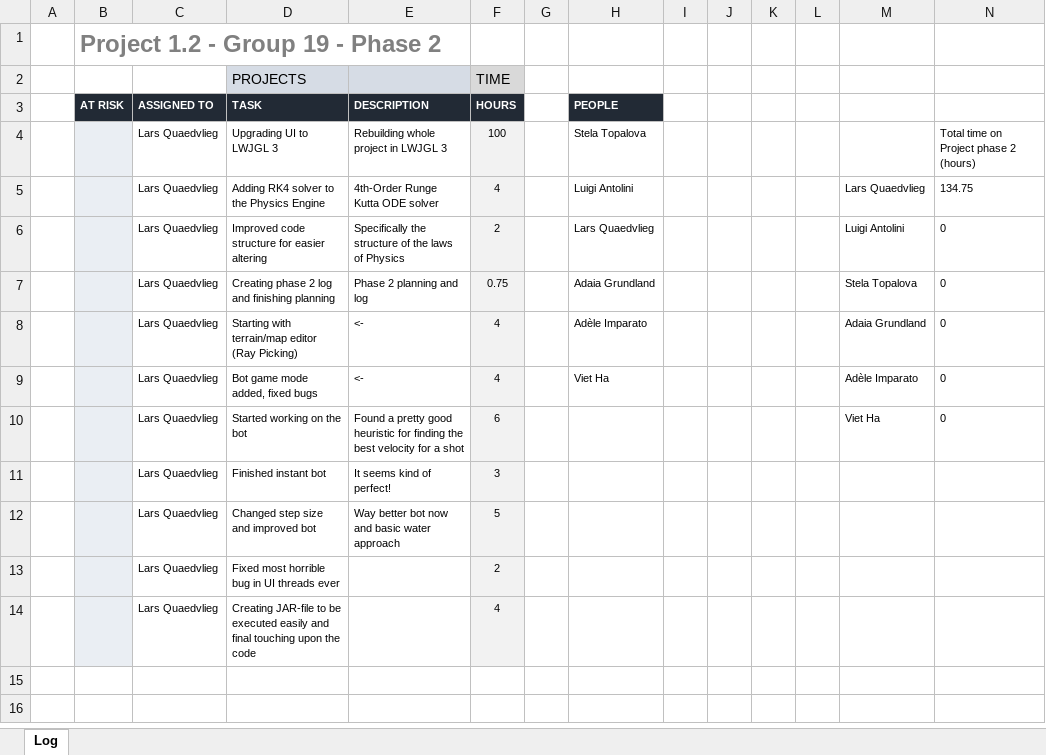
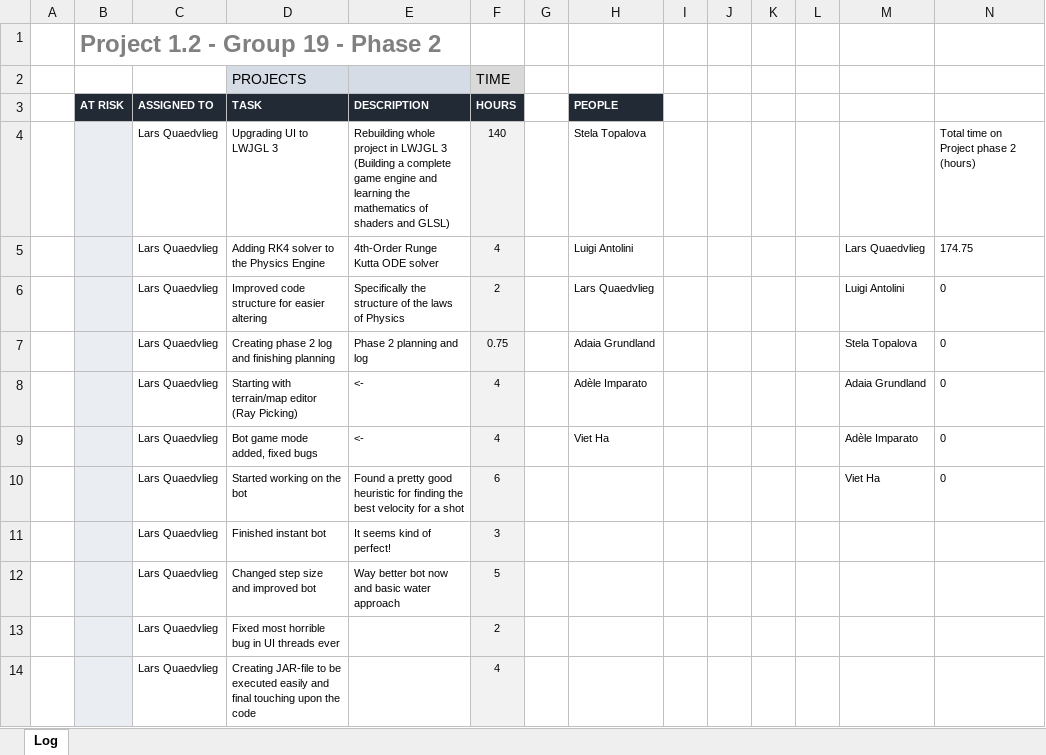
Before and after one commit to justLars7D1/Project-1.2-DKE, an Excel workbook: Organizational/Log.xlsx, sheet Log, drawn as a sheet; values as stored, in another font and other column widths than the file's, no borders; charts and pictures and conditional formats not drawn; the diff names each change by its address in the sheet, - before the commit and + after, or states it on an @@ line.

```diff
--- a/Organizational/Log.xlsx (sheet Log)
+++ b/Organizational/Log.xlsx (sheet Log)
-E4 (DESCRIPTION): …LWJGL 3
+E4 (DESCRIPTION): …LWJGL 3 (Building a complete game engine and learning the mathematics of shaders and GLSL)
-F4 (HOURS): 100
+F4 (HOURS): 140
-N5: 134.75
+N5: 174.75
```
Also changed, not shown: 3 other files.
